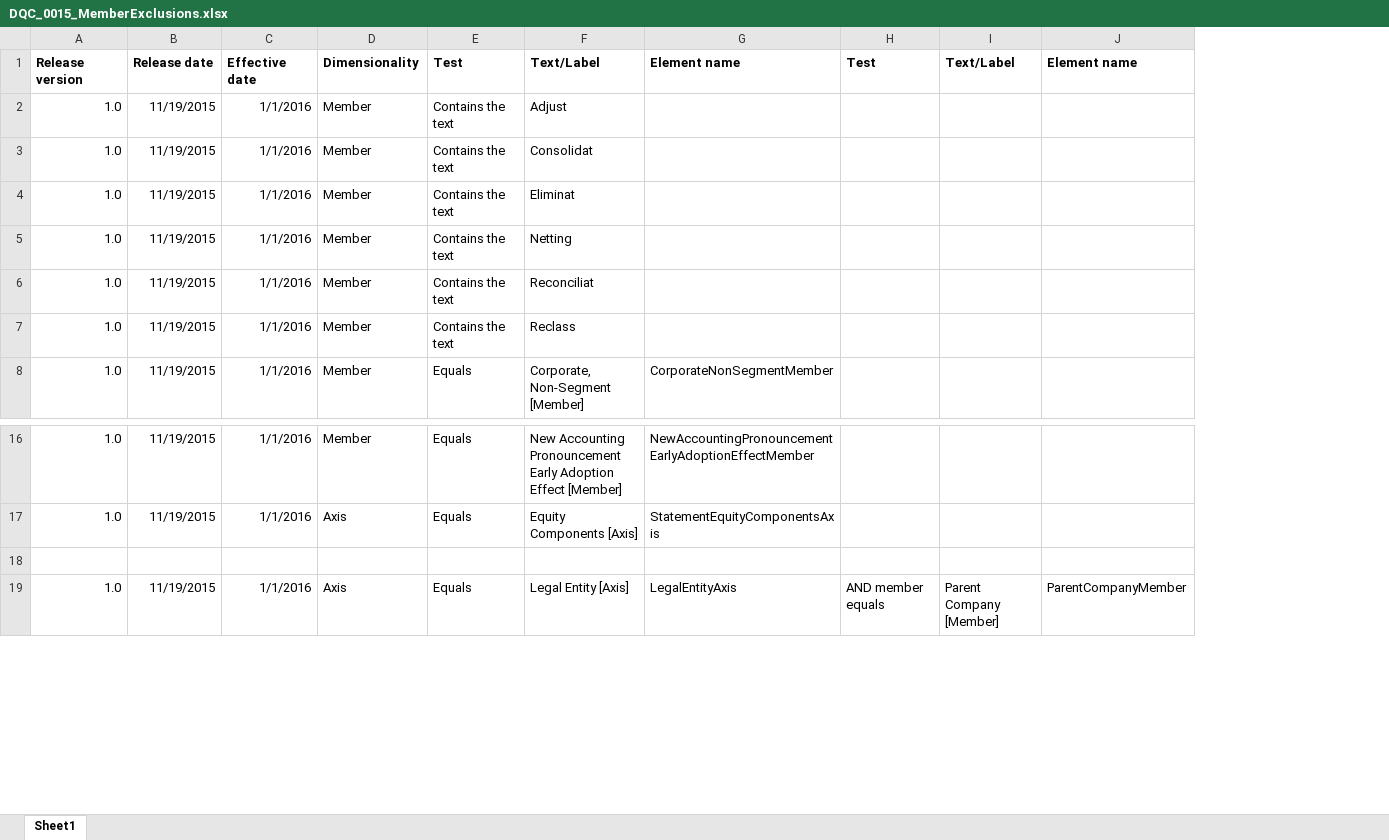
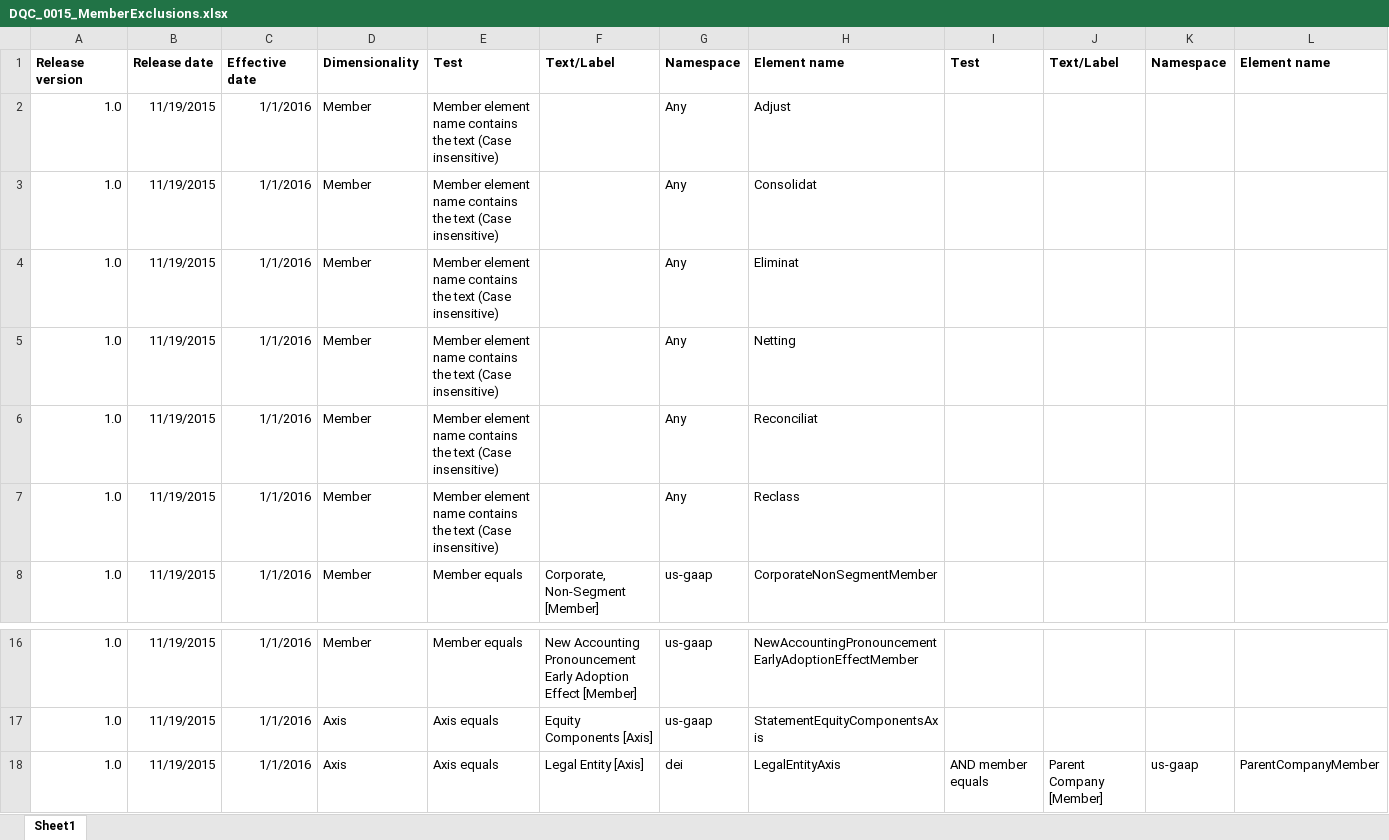
Before and after one commit to DataQualityCommittee/dqc_us_rules, an Excel workbook: docs/DQC_US_0015/DQC_0015_MemberExclusions.xlsx, sheet Sheet1, drawn as a sheet; only a part is shown, gaps mark what is left out; values as stored, in another font and other column widths than the file's, no borders; removed rows and columns are numbered as before the commit, all else as after; the diff names each change by its address in the sheet, - before the commit and + after, or states it on an @@ line.

Commit message:
add namespace and edits to rule 15, constraints for text and element comparison to global rule logic

```diff
--- a/docs/DQC_US_0015/DQC_0015_MemberExclusions.xlsx (sheet Sheet1)
+++ b/docs/DQC_US_0015/DQC_0015_MemberExclusions.xlsx (sheet Sheet1)
-column E, rows 1-8: Test | Contains the text | Contains the text | Contains the text | Contains the text | Contains the text | Contains the text | Equals; rows 16-17: Equals | Equals; row 19: Equals
+column E, rows 1-8: Test | Member element name contains the text (Case insensitive) | Member element name contains the text (Case insensitive) | Member element name contains the text (Case insensitive) | Member element name contains the text (Case insensitive) | Member element name contains the text (Case insensitive) | Member element name contains the text (Case insensitive) | Member equals; rows 16-18: Member equals | Axis equals | Axis equals
+column G, rows 1-8: Namespace | Any | Any | Any | Any | Any | Any | us-gaap; rows 16-18: us-gaap | us-gaap | dei
+column K, row 1: Namespace; row 18: us-gaap
-F2: Adjust
+F2: (empty)
-H2: (empty)
+H2: Adjust
-F3: Consolidat
+F3: (empty)
-H3: (empty)
+H3: Consolidat
-F4: Eliminat
+F4: (empty)
-H4: (empty)
+H4: Eliminat
-F5: Netting
+F5: (empty)
-H5: (empty)
+H5: Netting
-F6: Reconciliat
+F6: (empty)
-H6: (empty)
+H6: Reconciliat
-F7: Reclass
+F7: (empty)
-H7: (empty)
+H7: Reclass
-row 18: (empty)
```
Also changed, not shown: 1 other file.
